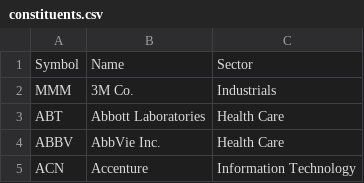
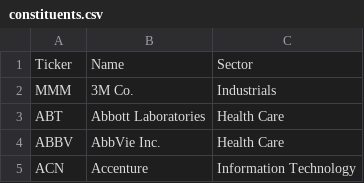
Before and after one commit to bcutrell/equitweet, a CSV file: data/constituents.csv, drawn as a sheet; only a part is shown.

```diff
--- a/data/constituents.csv
+++ b/data/constituents.csv
@@ -1,2 +1,2 @@
-Symbol,Name,Sector
+Ticker,Name,Sector
 MMM,3M Co.,Industrials
```
Also changed, not shown: 9 other files.
